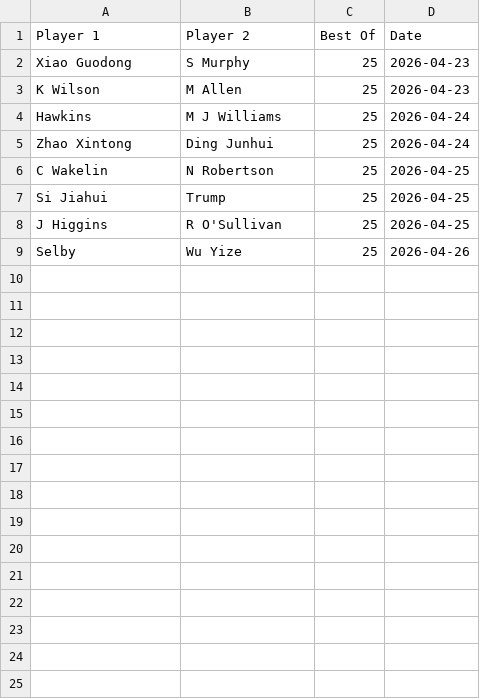
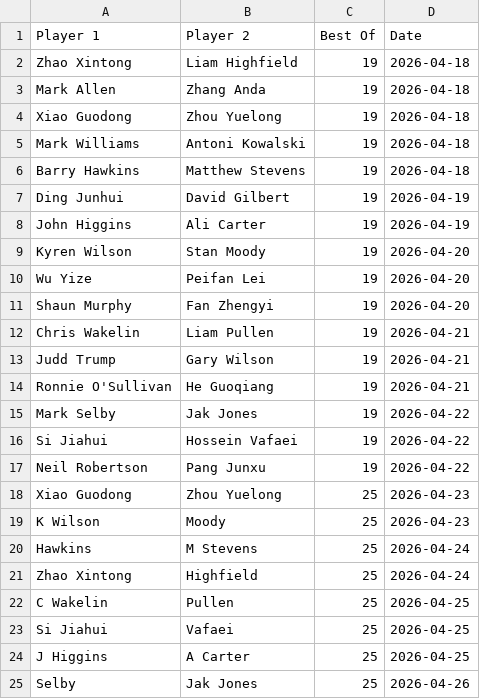
Before and after one commit to Fredfreddo/SnookerDashboardPipeline, a CSV file: upcoming_matches.csv, drawn as a sheet.

```diff
--- a/upcoming_matches.csv
+++ b/upcoming_matches.csv
@@ -1,9 +1,25 @@
 Player 1,Player 2,Best Of,Date
-"Xiao Guodong","S Murphy",25,"2026-04-23"
-"K Wilson","M Allen",25,"2026-04-23"
-"Hawkins","M J Williams",25,"2026-04-24"
-"Zhao Xintong","Ding Junhui",25,"2026-04-24"
-"C Wakelin","N Robertson",25,"2026-04-25"
-"Si Jiahui","Trump",25,"2026-04-25"
-"J Higgins","R O'Sullivan",25,"2026-04-25"
-"Selby","Wu Yize",25,"2026-04-26"
+"Zhao Xintong","Liam Highfield",19,"2026-04-18"
+"Mark Allen","Zhang Anda",19,"2026-04-18"
+"Xiao Guodong","Zhou Yuelong",19,"2026-04-18"
+"Mark Williams","Antoni Kowalski",19,"2026-04-18"
+"Barry Hawkins","Matthew Stevens",19,"2026-04-18"
+"Ding Junhui","David Gilbert",19,"2026-04-19"
+"John Higgins","Ali Carter",19,"2026-04-19"
+"Kyren Wilson","Stan Moody",19,"2026-04-20"
+"Wu Yize","Peifan Lei",19,"2026-04-20"
+"Shaun Murphy","Fan Zhengyi",19,"2026-04-20"
+"Chris Wakelin","Liam Pullen",19,"2026-04-21"
+"Judd Trump","Gary Wilson",19,"2026-04-21"
+"Ronnie O'Sullivan","He Guoqiang",19,"2026-04-21"
+"Mark Selby","Jak Jones",19,"2026-04-22"
+"Si Jiahui","Hossein Vafaei",19,"2026-04-22"
+"Neil Robertson","Pang Junxu",19,"2026-04-22"
+"Xiao Guodong","Zhou Yuelong",25,"2026-04-23"
+"K Wilson","Moody",25,"2026-04-23"
+"Hawkins","M Stevens",25,"2026-04-24"
+"Zhao Xintong","Highfield",25,"2026-04-24"
+"C Wakelin","Pullen",25,"2026-04-25"
+"Si Jiahui","Vafaei",25,"2026-04-25"
+"J Higgins","A Carter",25,"2026-04-25"
+"Selby","Jak Jones",25,"2026-04-26"
```
Also changed, not shown: O3players_final.csv, O3players_score_history.csv, 4 other files.
